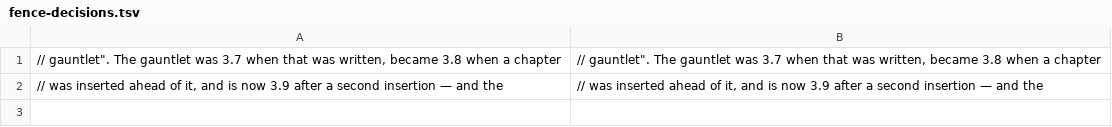
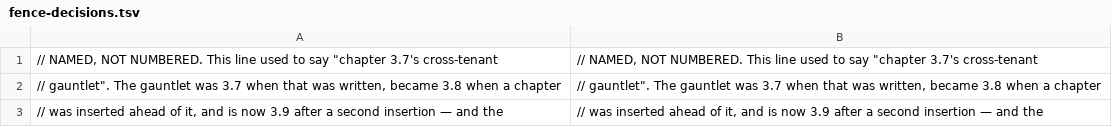
Before and after one commit to anhba817/relay, a TSV file: specs/045-part-3-rework/fence-decisions.tsv, drawn as a sheet; the diff names each change by its address in the sheet, - before the commit and + after, or states it on an @@ line.

Commit message:
docs(045): record T014-T017 — the chain, the excerpts, and a spin loop
T014 rewrote fence bodies rather than appending appendix hunks that would
strip ordinals only after the last chapter. T016's checker reports 0 subject
drift across 13 excerpt-only files, red-tested three ways. The ordinal scan
had a `continue` inside a hand-indexed `while`; rewritten as a `for`.

```diff
--- a/specs/045-part-3-rework/fence-decisions.tsv
+++ b/specs/045-part-3-rework/fence-decisions.tsv
+row 1: // NAMED, NOT NUMBERED. This line used to say "chapter 3.7's cross-tenant | // NAMED, NOT NUMBERED. This line used to say "chapter 3.7's cross-tenant
```
Also changed, not shown: 6 other files.
